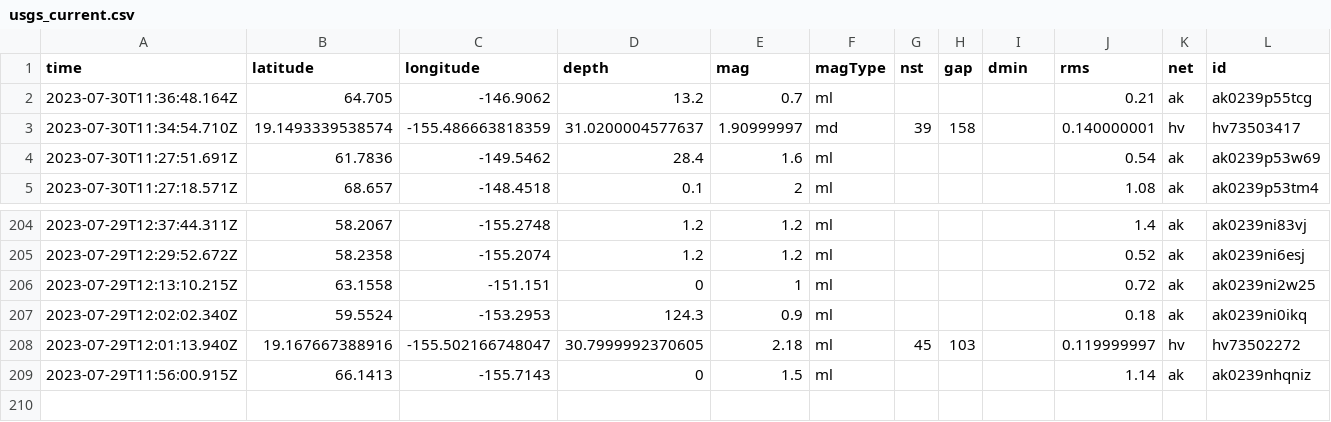
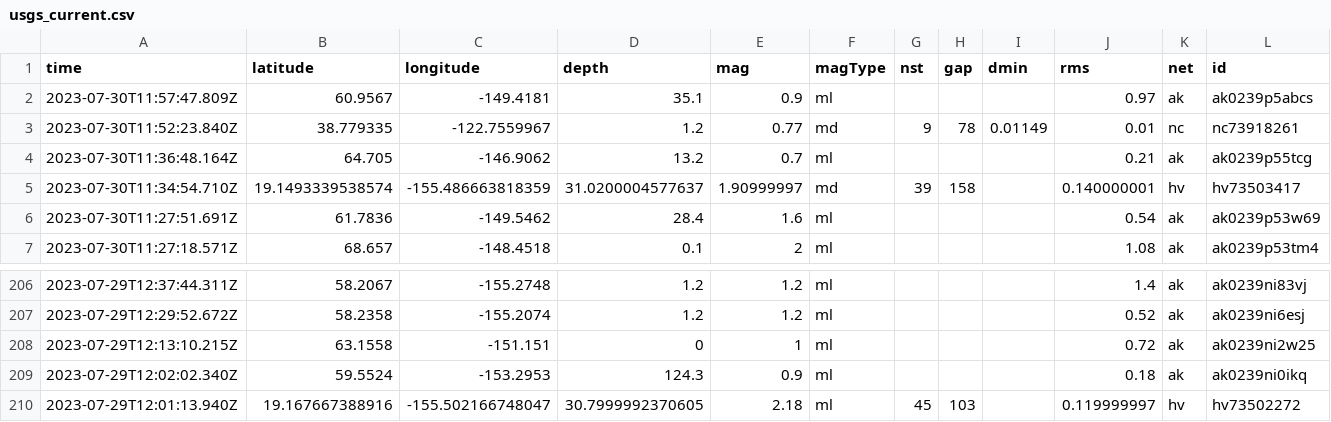
Before and after one commit to sabrinamochi/github-actions, a CSV file: usgs_current.csv, drawn as a sheet; only a part is shown, gaps mark what is left out; removed rows and columns are numbered as before the commit, all else as after; rows hold the shown columns only; the diff names each change by its address in the sheet, - before the commit and + after, or states it on an @@ line.

```diff
--- a/usgs_current.csv
+++ b/usgs_current.csv
+row 2: 2023-07-30T11:57:47.809Z | 60.9567 | -149.4181 | 35.1 | 0.9 | ml |  |  |  | 0.97 | ak | ak0239p5abcs
+row 3: 2023-07-30T11:52:23.840Z | 38.779335 | -122.7559967 | 1.2 | 0.77 | md | 9 | 78 | 0.01149 | 0.01 | nc | nc73918261
-row 209: 2023-07-29T11:56:00.915Z | 66.1413 | -155.7143 | 0 | 1.5 | ml |  |  |  | 1.14 | ak | ak0239nhqniz
```
